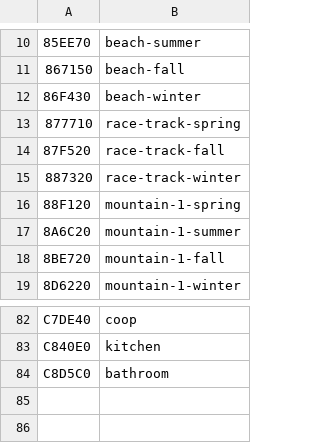
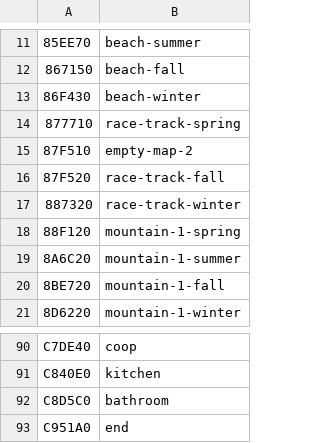
Before and after one commit to harvestwhisperer/hm64-decomp, a CSV file: tools/map_addresses.csv, drawn as a sheet; only a part is shown, gaps mark what is left out; the diff covers the shown part only; the diff names each change by its address in the sheet, - before the commit and + after, or states it on an @@ line.

```diff
--- a/tools/map_addresses.csv
+++ b/tools/map_addresses.csv
+row 15: 87F510 | empty-map-2
+row 93: C951A0 | end
```
Also changed, not shown: 7 added rows, 2 moved rows and 4 edited cells elsewhere in this file, 10 other files.
